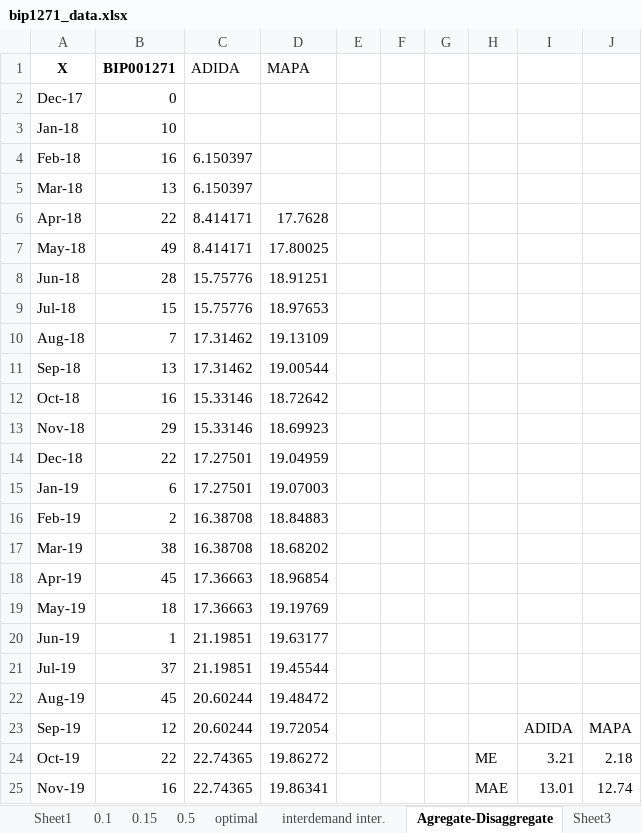
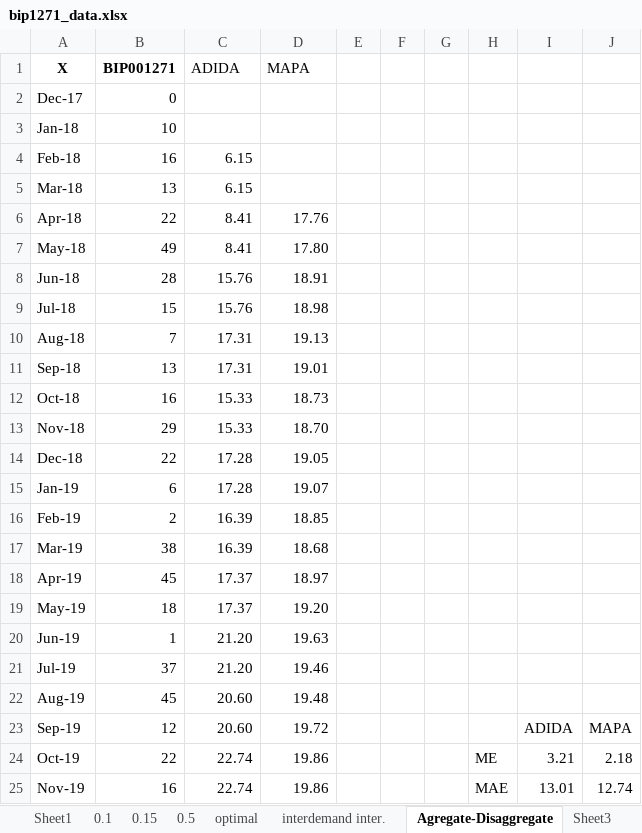
Before and after one commit to EstebanSierraGayon/Tesis, an Excel workbook: bip1271_data.xlsx, sheet Agregate-Disaggregate, drawn as a sheet; only a part is shown; values as stored, in another font and other column widths than the file's, no borders; charts and pictures not drawn; the diff covers the shown part only; the diff names each change by its address in the sheet, - before the commit and + after, or states it on an @@ line.

```diff
--- a/bip1271_data.xlsx (sheet Agregate-Disaggregate)
+++ b/bip1271_data.xlsx (sheet Agregate-Disaggregate)
-C4:C5 (ADIDA): 6.150397
+C4:C5 (ADIDA): 6.15
-C6:C7 (ADIDA): 8.414171
+C6:C7 (ADIDA): 8.41
-D6 (MAPA): 17.7628
+D6 (MAPA): 17.76
-D7 (MAPA): 17.80025
+D7 (MAPA): 17.80
-C8:C9 (ADIDA): 15.75776
+C8:C9 (ADIDA): 15.76
-D8 (MAPA): 18.91251
+D8 (MAPA): 18.91
-D9 (MAPA): 18.97653
+D9 (MAPA): 18.98
-C10:C11 (ADIDA): 17.31462
+C10:C11 (ADIDA): 17.31
-D10 (MAPA): 19.13109
+D10 (MAPA): 19.13
-D11 (MAPA): 19.00544
+D11 (MAPA): 19.01
-C12:C13 (ADIDA): 15.33146
+C12:C13 (ADIDA): 15.33
-D12 (MAPA): 18.72642
+D12 (MAPA): 18.73
-D13 (MAPA): 18.69923
+D13 (MAPA): 18.70
-C14:C15 (ADIDA): 17.27501
+C14:C15 (ADIDA): 17.28
-D14 (MAPA): 19.04959
+D14 (MAPA): 19.05
-D15 (MAPA): 19.07003
+D15 (MAPA): 19.07
-C16:C17 (ADIDA): 16.38708
+C16:C17 (ADIDA): 16.39
-D16 (MAPA): 18.84883
+D16 (MAPA): 18.85
-D17 (MAPA): 18.68202
+D17 (MAPA): 18.68
-C18:C19 (ADIDA): 17.36663
+C18:C19 (ADIDA): 17.37
-D18 (MAPA): 18.96854
+D18 (MAPA): 18.97
-D19 (MAPA): 19.19769
+D19 (MAPA): 19.20
-C20:C21 (ADIDA): 21.19851
+C20:C21 (ADIDA): 21.20
-D20 (MAPA): 19.63177
+D20 (MAPA): 19.63
-D21 (MAPA): 19.45544
+D21 (MAPA): 19.46
-C22:C23 (ADIDA): 20.60244
+C22:C23 (ADIDA): 20.60
-D22 (MAPA): 19.48472
+D22 (MAPA): 19.48
-D23 (MAPA): 19.72054
+D23 (MAPA): 19.72
-C24:C25 (ADIDA): 22.74365
+C24:C25 (ADIDA): 22.74
-D24 (MAPA): 19.86272
+D24 (MAPA): 19.86
-D25 (MAPA): 19.86341
+D25 (MAPA): 19.86
```
Also changed, not shown: 5 added rows, 5 removed rows and 24 edited cells elsewhere in this sheet, sheet Sheet1, charts or pictures, EXITS.xlsx, bip5887_data.xlsx, 3 other files.
